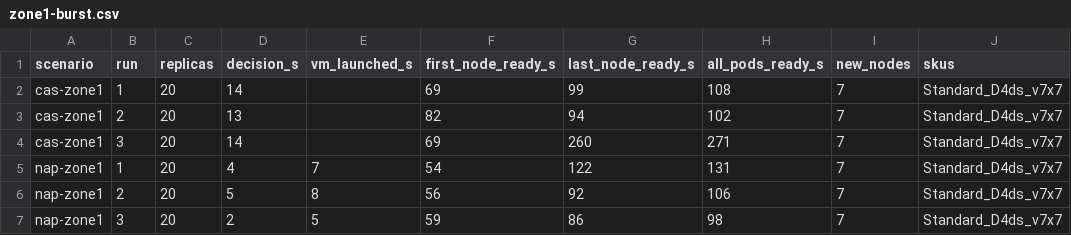
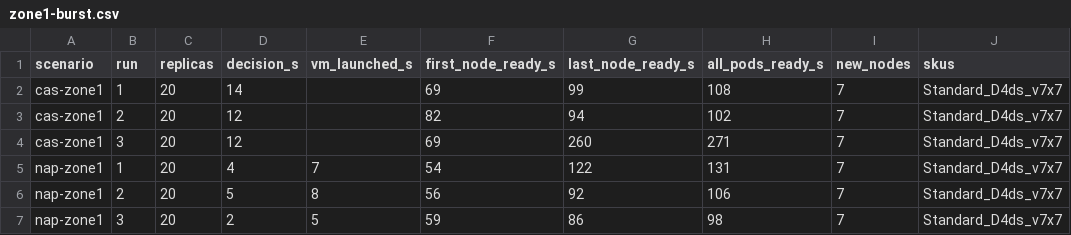
Before and after one commit to hellices/devguidesample, a CSV file: docs/services/azure-kubernetes-service/node-auto-provisioning/samples/nap-lab/results/zone1-burst.csv, drawn as a sheet; only a part is shown; the diff names each change by its address in the sheet, - before the commit and + after, or states it on an @@ line.

```diff
--- a/docs/services/azure-kubernetes-service/node-auto-provisioning/samples/nap-lab/results/zone1-burst.csv
+++ b/docs/services/azure-kubernetes-service/node-auto-provisioning/samples/nap-lab/results/zone1-burst.csv
-D3 (decision_s): 13
+D3 (decision_s): 12
-D4 (decision_s): 14
+D4 (decision_s): 12
```
Also changed, not shown: docs/services/azure-kubernetes-service/node-auto-provisioning/samples/nap-lab/results/quota-fallback.csv, docs/services/azure-kubernetes-service/node-auto-provisioning/samples/nap-lab/results/scale-out-v7.csv, 23 other files.
